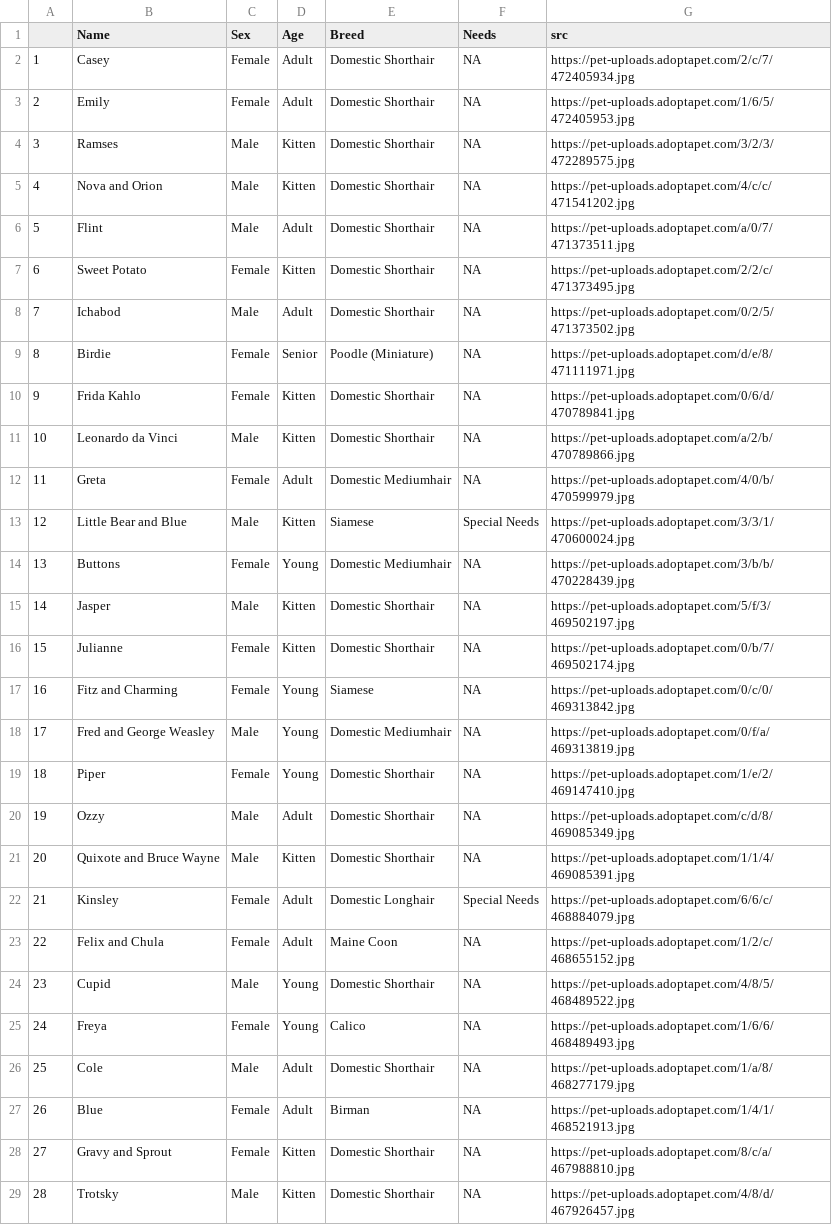
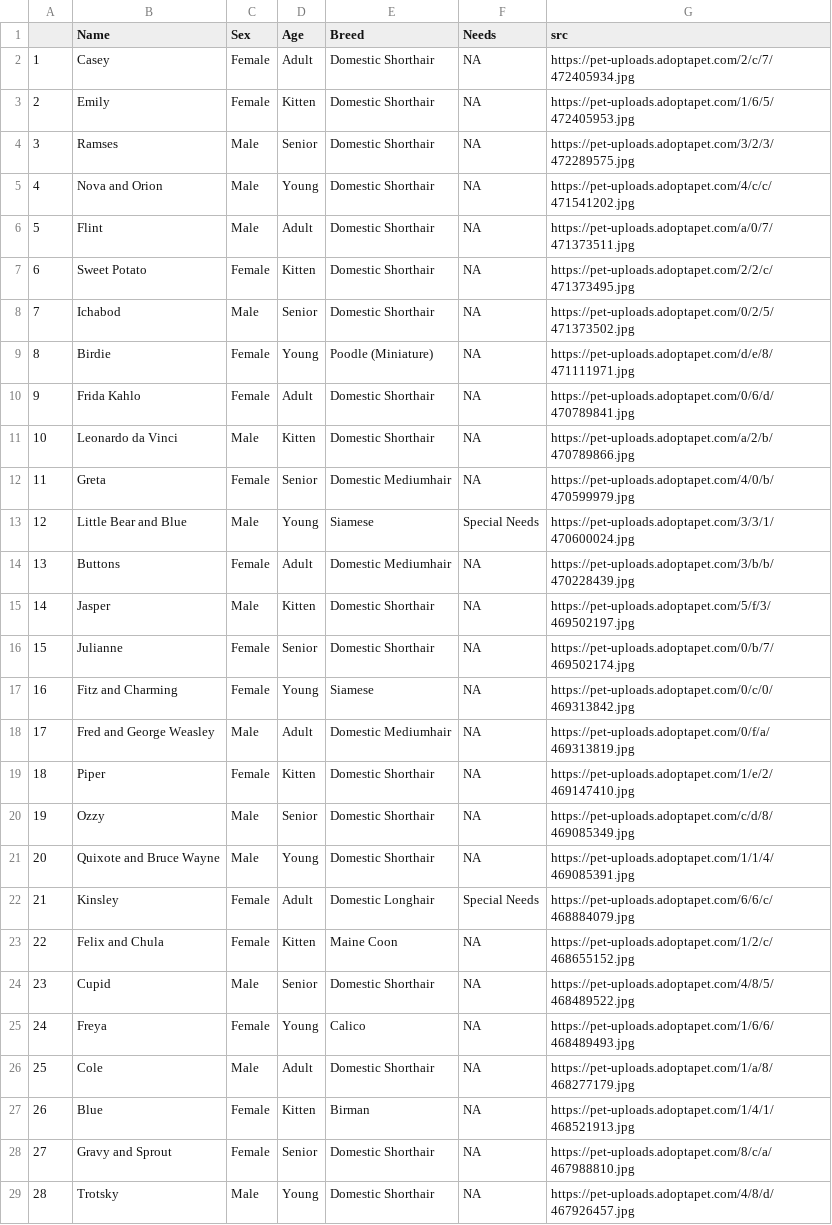
Before and after one commit to njsilbiger/AdoptDontShop, a CSV file: catdata.csv, drawn as a sheet; only a part is shown; the diff covers the shown part only.

Commit message:
reordered age factors to go from youngest to oldest

```diff
--- a/catdata.csv
+++ b/catdata.csv
@@ -2,28 +2,28 @@
 "1","Casey ","Female","Adult","Domestic Shorthair",NA,"https://pet-uploads.adoptapet.com/2/c/7/472405934.jpg"
-"2","Emily ","Female","Adult","Domestic Shorthair",NA,"https://pet-uploads.adoptapet.com/1/6/5/472405953.jpg"
-"3","Ramses ","Male","Kitten","Domestic Shorthair",NA,"https://pet-uploads.adoptapet.com/3/2/3/472289575.jpg"
-"4","Nova and Orion ","Male","Kitten","Domestic Shorthair",NA,"https://pet-uploads.adoptapet.com/4/c/c/471541202.jpg"
+"2","Emily ","Female","Kitten","Domestic Shorthair",NA,"https://pet-uploads.adoptapet.com/1/6/5/472405953.jpg"
+"3","Ramses ","Male","Senior","Domestic Shorthair",NA,"https://pet-uploads.adoptapet.com/3/2/3/472289575.jpg"
+"4","Nova and Orion ","Male","Young","Domestic Shorthair",NA,"https://pet-uploads.adoptapet.com/4/c/c/471541202.jpg"
 "5","Flint ","Male","Adult","Domestic Shorthair",NA,"https://pet-uploads.adoptapet.com/a/0/7/471373511.jpg"
 "6","Sweet Potato ","Female","Kitten","Domestic Shorthair",NA,"https://pet-uploads.adoptapet.com/2/2/c/471373495.jpg"
-"7","Ichabod ","Male","Adult","Domestic Shorthair",NA,"https://pet-uploads.adoptapet.com/0/2/5/471373502.jpg"
-"8","Birdie ","Female","Senior","Poodle (Miniature)",NA,"https://pet-uploads.adoptapet.com/d/e/8/471111971.jpg"
-"9","Frida Kahlo ","Female","Kitten","Domestic Shorthair",NA,"https://pet-uploads.adoptapet.com/0/6/d/470789841.jpg"
+"7","Ichabod ","Male","Senior","Domestic Shorthair",NA,"https://pet-uploads.adoptapet.com/0/2/5/471373502.jpg"
+"8","Birdie ","Female","Young","Poodle (Miniature)",NA,"https://pet-uploads.adoptapet.com/d/e/8/471111971.jpg"
+"9","Frida Kahlo ","Female","Adult","Domestic Shorthair",NA,"https://pet-uploads.adoptapet.com/0/6/d/470789841.jpg"
 "10","Leonardo da Vinci ","Male","Kitten","Domestic Shorthair",NA,"https://pet-uploads.adoptapet.com/a/2/b/470789866.jpg"
-"11","Greta ","Female","Adult","Domestic Mediumhair",NA,"https://pet-uploads.adoptapet.com/4/0/b/470599979.jpg"
-"12","Little Bear and Blue ","Male","Kitten","Siamese","Special Needs","https://pet-uploads.adoptapet.com/3/3/1/470600024.jpg"
-"13","Buttons ","Female","Young","Domestic Mediumhair",NA,"https://pet-uploads.adoptapet.com/3/b/b/470228439.jpg"
+"11","Greta ","Female","Senior","Domestic Mediumhair",NA,"https://pet-uploads.adoptapet.com/4/0/b/470599979.jpg"
+"12","Little Bear and Blue ","Male","Young","Siamese","Special Needs","https://pet-uploads.adoptapet.com/3/3/1/470600024.jpg"
+"13","Buttons ","Female","Adult","Domestic Mediumhair",NA,"https://pet-uploads.adoptapet.com/3/b/b/470228439.jpg"
 "14","Jasper ","Male","Kitten","Domestic Shorthair",NA,"https://pet-uploads.adoptapet.com/5/f/3/469502197.jpg"
-"15","Julianne ","Female","Kitten","Domestic Shorthair",NA,"https://pet-uploads.adoptapet.com/0/b/7/469502174.jpg"
+"15","Julianne ","Female","Senior","Domestic Shorthair",NA,"https://pet-uploads.adoptapet.com/0/b/7/469502174.jpg"
 "16","Fitz and Charming ","Female","Young","Siamese",NA,"https://pet-uploads.adoptapet.com/0/c/0/469313842.jpg"
-"17","Fred and George Weasley ","Male","Young","Domestic Mediumhair",NA,"https://pet-uploads.adoptapet.com/0/f/a/469313819.jpg"
-"18","Piper ","Female","Young","Domestic Shorthair",NA,"https://pet-uploads.adoptapet.com/1/e/2/469147410.jpg"
-"19","Ozzy ","Male","Adult","Domestic Shorthair",NA,"https://pet-uploads.adoptapet.com/c/d/8/469085349.jpg"
-"20","Quixote and Bruce Wayne ","Male","Kitten","Domestic Shorthair",NA,"https://pet-uploads.adoptapet.com/1/1/4/469085391.jpg"
+"17","Fred and George Weasley ","Male","Adult","Domestic Mediumhair",NA,"https://pet-uploads.adoptapet.com/0/f/a/469313819.jpg"
+"18","Piper ","Female","Kitten","Domestic Shorthair",NA,"https://pet-uploads.adoptapet.com/1/e/2/469147410.jpg"
+"19","Ozzy ","Male","Senior","Domestic Shorthair",NA,"https://pet-uploads.adoptapet.com/c/d/8/469085349.jpg"
+"20","Quixote and Bruce Wayne ","Male","Young","Domestic Shorthair",NA,"https://pet-uploads.adoptapet.com/1/1/4/469085391.jpg"
 "21","Kinsley ","Female","Adult","Domestic Longhair","Special Needs","https://pet-uploads.adoptapet.com/6/6/c/468884079.jpg"
-"22","Felix and Chula ","Female","Adult","Maine Coon",NA,"https://pet-uploads.adoptapet.com/1/2/c/468655152.jpg"
-"23","Cupid ","Male","Young","Domestic Shorthair",NA,"https://pet-uploads.adoptapet.com/4/8/5/468489522.jpg"
+"22","Felix and Chula ","Female","Kitten","Maine Coon",NA,"https://pet-uploads.adoptapet.com/1/2/c/468655152.jpg"
+"23","Cupid ","Male","Senior","Domestic Shorthair",NA,"https://pet-uploads.adoptapet.com/4/8/5/468489522.jpg"
 "24","Freya ","Female","Young","Calico",NA,"https://pet-uploads.adoptapet.com/1/6/6/468489493.jpg"
 "25","Cole ","Male","Adult","Domestic Shorthair",NA,"https://pet-uploads.adoptapet.com/1/a/8/468277179.jpg"
-"26","Blue ","Female","Adult","Birman",NA,"https://pet-uploads.adoptapet.com/1/4/1/468521913.jpg"
-"27","Gravy and Sprout ","Female","Kitten","Domestic Shorthair",NA,"https://pet-uploads.adoptapet.com/8/c/a/467988810.jpg"
-"28","Trotsky ","Male","Kitten","Domestic Shorthair",NA,"https://pet-uploads.adoptapet.com/4/8/d/467926457.jpg"
+"26","Blue ","Female","Kitten","Birman",NA,"https://pet-uploads.adoptapet.com/1/4/1/468521913.jpg"
+"27","Gravy and Sprout ","Female","Senior","Domestic Shorthair",NA,"https://pet-uploads.adoptapet.com/8/c/a/467988810.jpg"
+"28","Trotsky ","Male","Young","Domestic Shorthair",NA,"https://pet-uploads.adoptapet.com/4/8/d/467926457.jpg"
```
Also changed, not shown: 132 edited cells elsewhere in this file, 2 other files.
